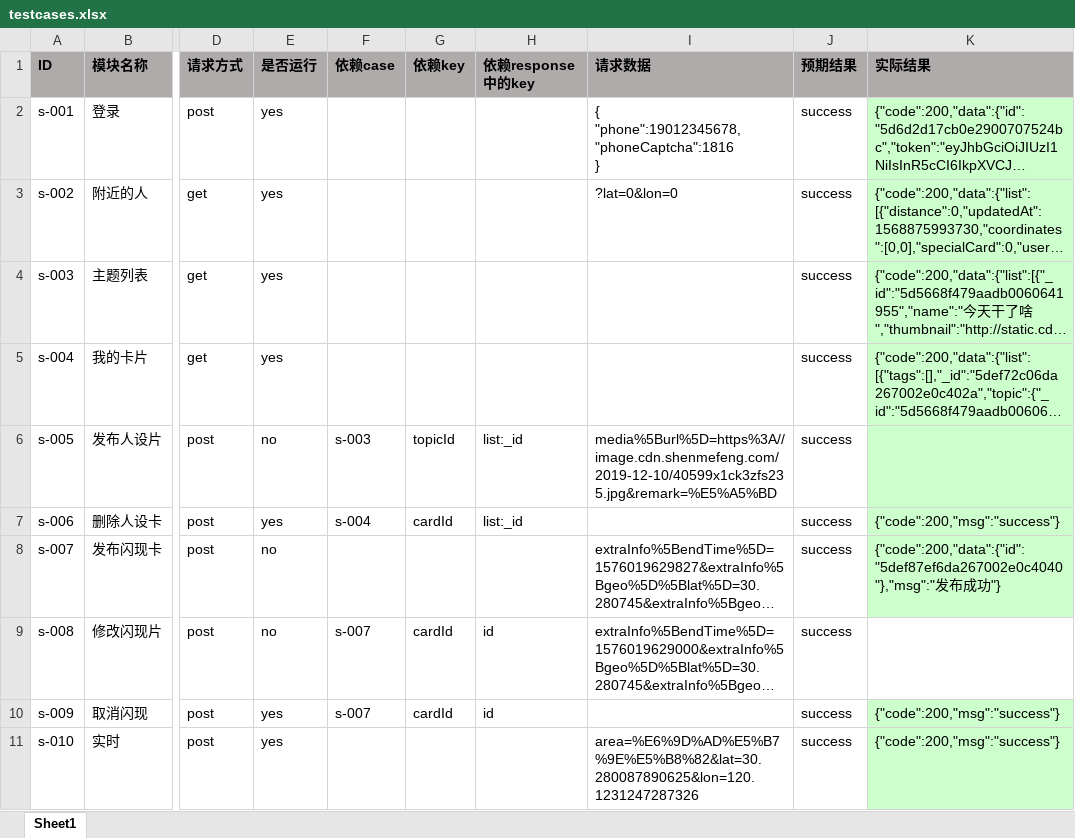
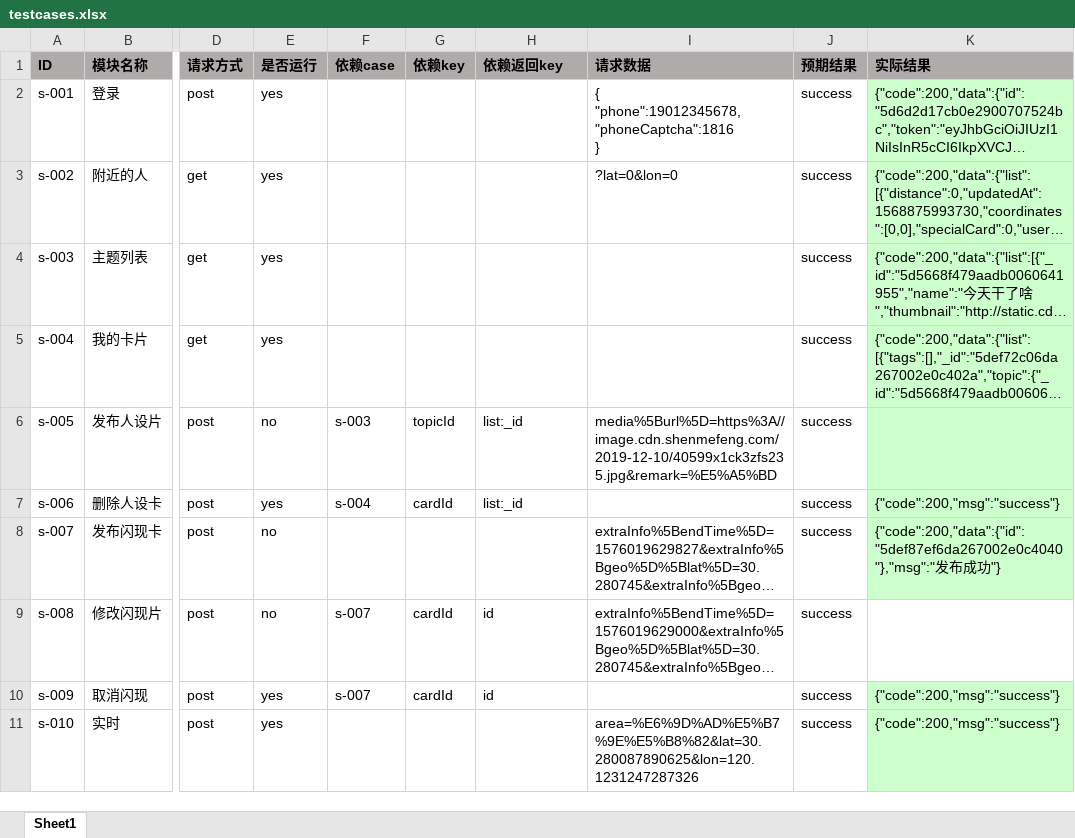
Before and after one commit to testmandy/WindApi_Java, an Excel workbook: src/main/java/com/wind/data/testcases.xlsx, sheet Sheet1, drawn as a sheet; only a part is shown, gaps mark what is left out; long unchanged cells end in …; values as stored, in another font and other column widths than the file's, no borders; the diff names each change by its address in the sheet, - before the commit and + after, or states it on an @@ line.

Commit message:
update excel

```diff
--- a/src/main/java/com/wind/data/testcases.xlsx (sheet Sheet1)
+++ b/src/main/java/com/wind/data/testcases.xlsx (sheet Sheet1)
-H1: 依赖response中的key
+H1: 依赖返回key
```
